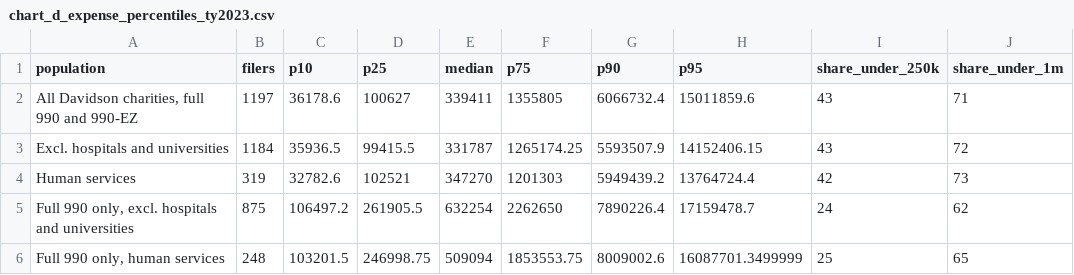
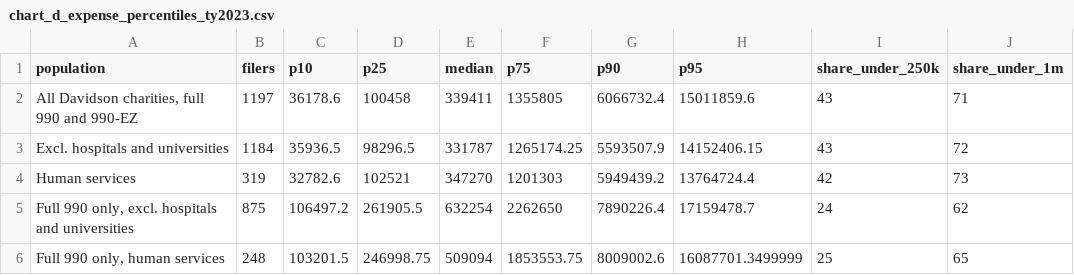
Before and after one commit to UrbanInstitute/nccs-data-requests, a CSV file: requests/2026-10-nashville-msa/output/chart_d_expense_percentiles_ty2023.csv, drawn as a sheet.

```diff
--- a/requests/2026-10-nashville-msa/output/chart_d_expense_percentiles_ty2023.csv
+++ b/requests/2026-10-nashville-msa/output/chart_d_expense_percentiles_ty2023.csv
@@ -1,4 +1,4 @@
 "population","filers","p10","p25","median","p75","p90","p95","share_under_250k","share_under_1m"
-"All Davidson charities, full 990 and 990-EZ",1197,36178.6,100627,339411,1355805,6066732.4,15011859.6,43,71
-"Excl. hospitals and universities",1184,35936.5,99415.5,331787,1265174.25,5593507.9,14152406.15,43,72
+"All Davidson charities, full 990 and 990-EZ",1197,36178.6,100458,339411,1355805,6066732.4,15011859.6,43,71
+"Excl. hospitals and universities",1184,35936.5,98296.5,331787,1265174.25,5593507.9,14152406.15,43,72
 "Human services",319,32782.6,102521,347270,1201303,5949439.2,13764724.4,42,73
```
Also changed, not shown: requests/2026-10-nashville-msa/output/chart_c1_stopped_filing.csv, requests/2026-10-nashville-msa/output/chart_e_govt_grant_share_2020_2023.csv, 14 other files.
